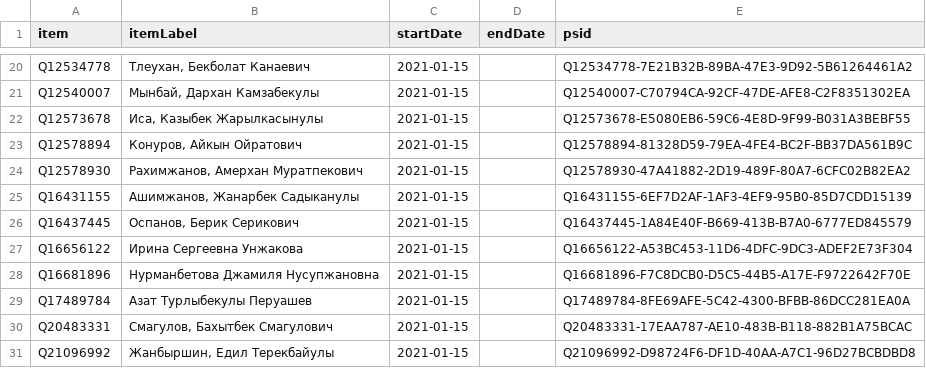
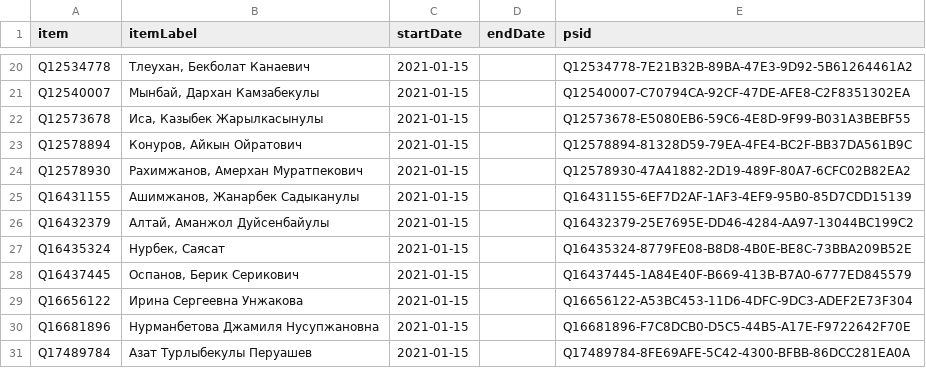
Before and after one commit to every-politician-scrapers/kazakhstan-cabinet, a CSV file: sources/mazhilis-7/wikidata.csv, drawn as a sheet; only a part is shown, gaps mark what is left out; the shorter side is filled out with more unchanged rows.

Commit message:
Compare external sources to Wikidata

```diff
--- a/sources/mazhilis-7/wikidata.csv
+++ b/sources/mazhilis-7/wikidata.csv
@@ -25,2 +25,4 @@ Q12578930,"Рахимжанов, Амерхан Муратпекович",2021-0
 Q16431155,"Ашимжанов, Жанарбек Садыканулы",2021-01-15,,Q16431155-6EF7D2AF-1AF3-4EF9-95B0-85D7CDD15139
+Q16432379,"Алтай, Аманжол Дуйсенбайулы",2021-01-15,,Q16432379-25E7695E-DD46-4284-AA97-13044BC199C2
+Q16435324,"Нурбек, Саясат",2021-01-15,,Q16435324-8779FE08-B8D8-4B0E-BE8C-73BBA209B52E
 Q16437445,"Оспанов, Берик Серикович",2021-01-15,,Q16437445-1A84E40F-B669-413B-B7A0-6777ED845579
```
Also changed, not shown: data/wikidata.csv, sources/interior-ruwiki/diff.csv, 4 other files.
